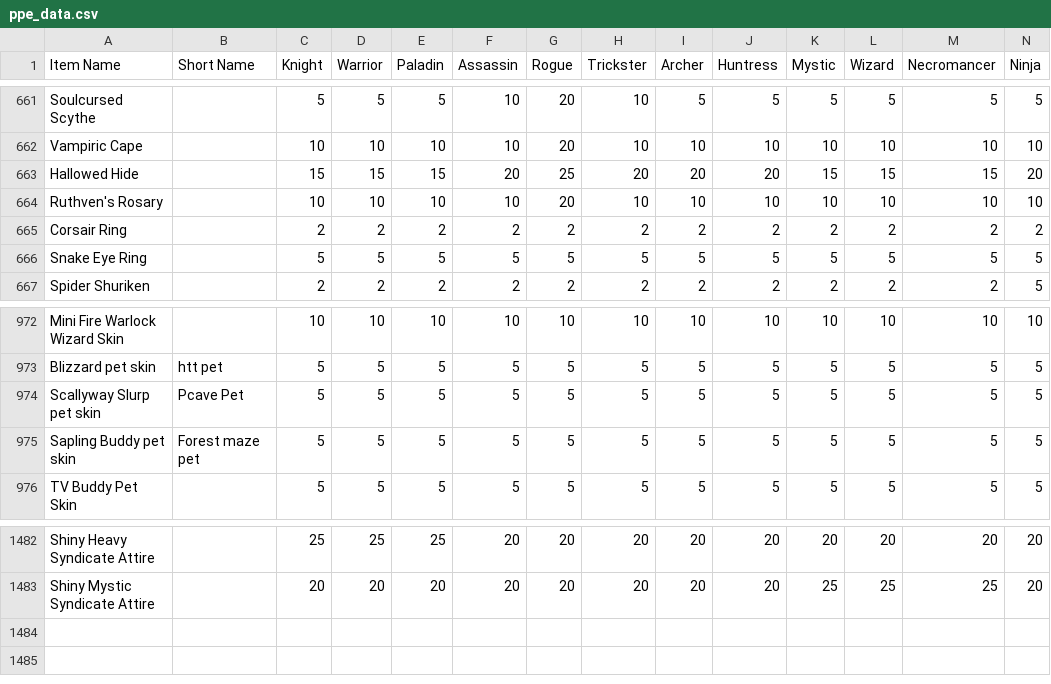
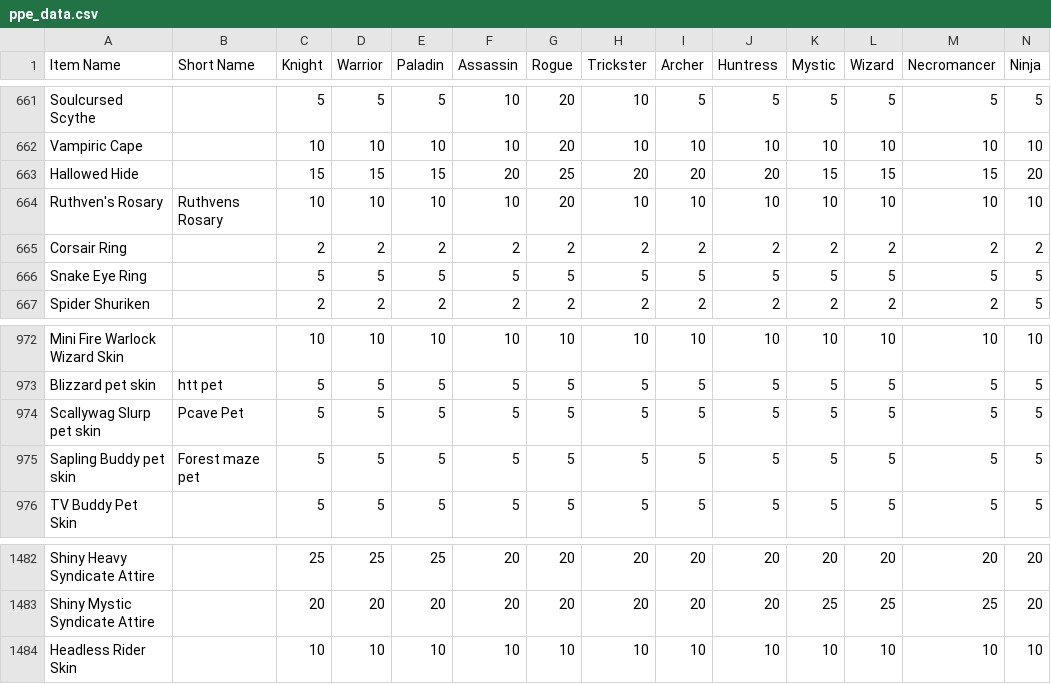
Before and after one commit to Sanketh7/contest-bot, a CSV file: ppe_data.csv, drawn as a sheet; only a part is shown, gaps mark what is left out; rows hold the shown columns only; the diff names each change by its address in the sheet, - before the commit and + after, or states it on an @@ line.

Commit message:
points update

```diff
--- a/ppe_data.csv
+++ b/ppe_data.csv
-B664 (Short Name): (empty)
+B664 (Short Name): Ruthvens Rosary
-A974 (Item Name): Scallyway Slurp pet skin
+A974 (Item Name): Scallywag Slurp pet skin
+row 1484: Headless Rider Skin |  | 10 | 10 | 10 | 10 | 10 | 10 | 10 | 10 | 10 | 10 | 10 | 10
```
